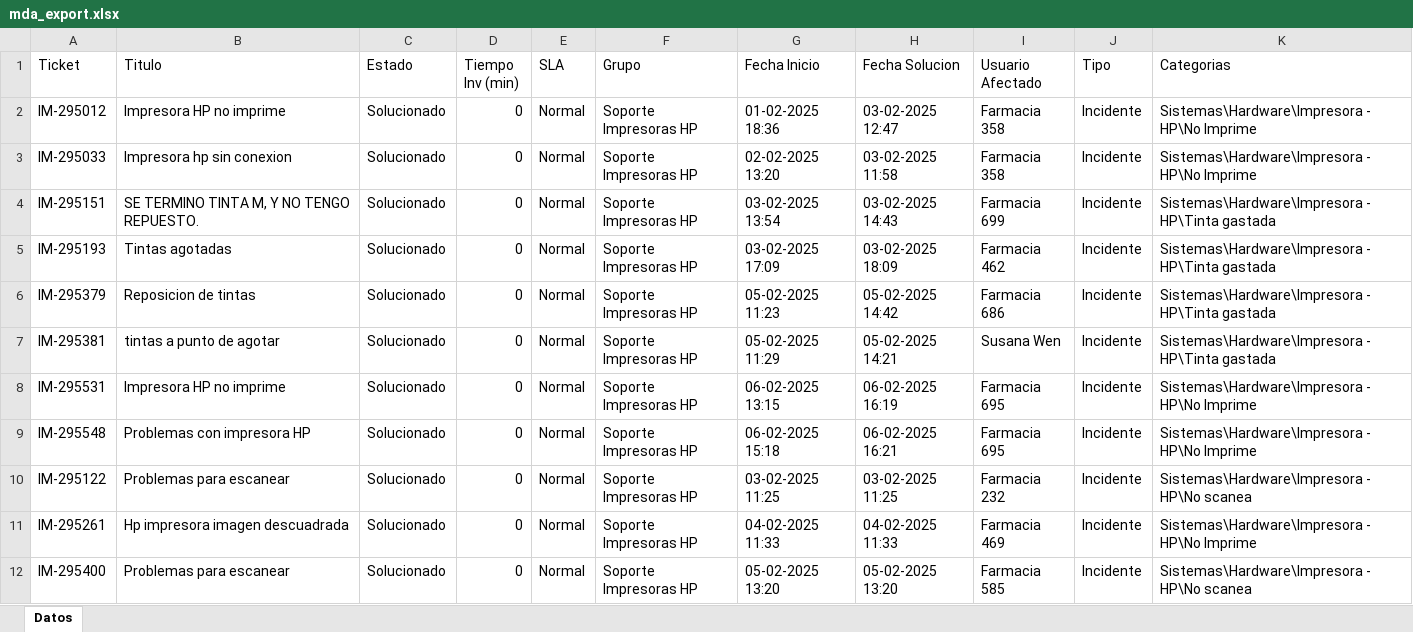
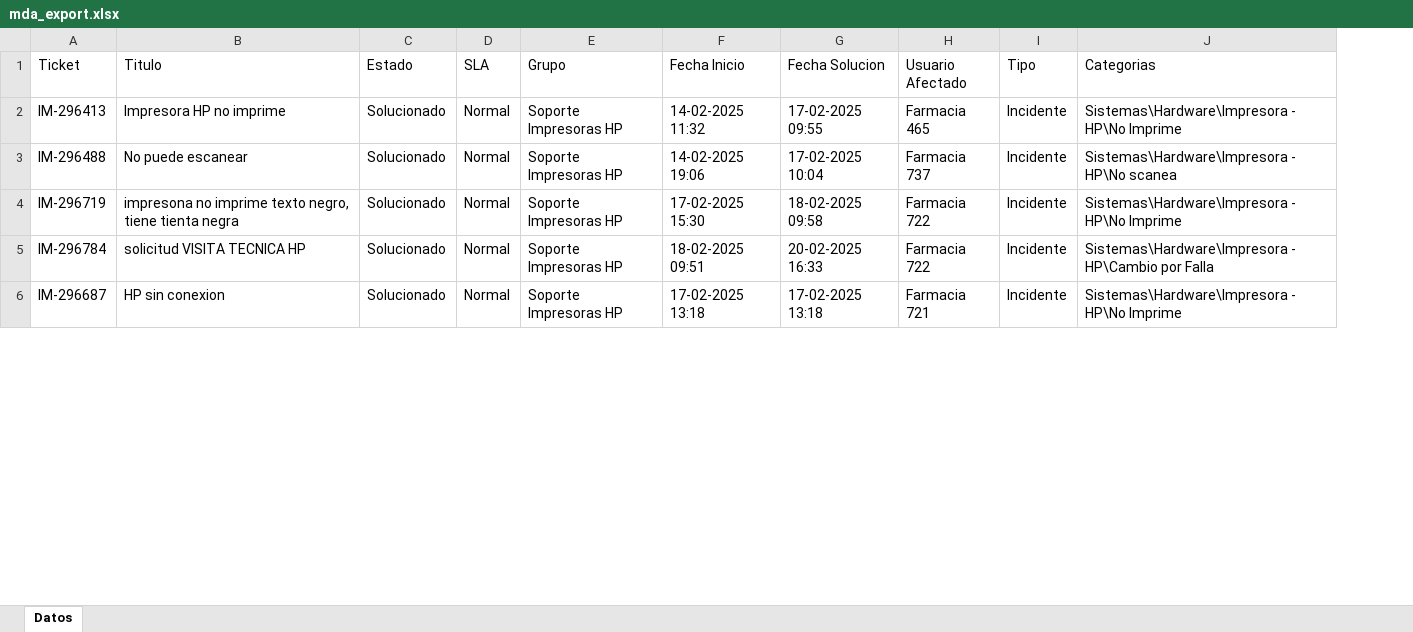
Before and after one commit to QuixoticAlter/Reportify, an Excel workbook: FASA/files/mda_export.xlsx, sheet Datos, drawn as a sheet; only a part is shown; values as stored, in another font and other column widths than the file's, no borders; removed rows and columns are numbered as before the commit, all else as after; the diff covers the shown part only; the diff names each change by its address in the sheet, - before the commit and + after, or states it on an @@ line.

```diff
--- a/FASA/files/mda_export.xlsx (sheet Datos)
+++ b/FASA/files/mda_export.xlsx (sheet Datos)
-column D (Tiempo Inv (min)), row 2: 0; row 6: 0; rows 8-9: 0 | 0; row 11: 0
-A2 (Ticket): IM-295012
+A2 (Ticket): IM-296413
-F2 (Fecha Inicio): 01-02-2025 18:36
+F2 (Fecha Inicio): 14-02-2025 11:32
-G2 (Fecha Solucion): 03-02-2025 12:47
+G2 (Fecha Solucion): 17-02-2025 09:55
-H2 (Usuario Afectado): Farmacia 358
+H2 (Usuario Afectado): Farmacia 465
-row 3: IM-295033 | Impresora hp sin conexion | Solucionado | 0 | Normal | Soporte Impresoras HP | 02-02-2025 13:20 | 03-02-2025 11:58 | Farmacia 358 | Incidente | Sistemas\Hardware\Impresora - HP\No Imprime
-row 4: IM-295151 | SE TERMINO TINTA M, Y NO TENGO REPUESTO. | Solucionado | 0 | Normal | Soporte Impresoras HP | 03-02-2025 13:54 | 03-02-2025 14:43 | Farmacia 699 | Incidente | Sistemas\Hardware\Impresora - HP\Tinta gastada
-row 5: IM-295193 | Tintas agotadas | Solucionado | 0 | Normal | Soporte Impresoras HP | 03-02-2025 17:09 | 03-02-2025 18:09 | Farmacia 462 | Incidente | Sistemas\Hardware\Impresora - HP\Tinta gastada
-A3 (Ticket): IM-295379
+A3 (Ticket): IM-296488
-B3 (Titulo): Reposicion de tintas
+B3 (Titulo): No puede escanear
-F3 (Fecha Inicio): 05-02-2025 11:23
+F3 (Fecha Inicio): 14-02-2025 19:06
-G3 (Fecha Solucion): 05-02-2025 14:42
+G3 (Fecha Solucion): 17-02-2025 10:04
-H3 (Usuario Afectado): Farmacia 686
+H3 (Usuario Afectado): Farmacia 737
-J3 (Categorias): Sistemas\Hardware\Impresora - HP\Tinta gastada
+J3 (Categorias): Sistemas\Hardware\Impresora - HP\No scanea
-row 7: IM-295381 | tintas a punto de agotar | Solucionado | 0 | Normal | Soporte Impresoras HP | 05-02-2025 11:29 | 05-02-2025 14:21 | Susana Wen | Incidente | Sistemas\Hardware\Impresora - HP\Tinta gastada
-A4 (Ticket): IM-295531
+A4 (Ticket): IM-296719
-B4 (Titulo): Impresora HP no imprime
+B4 (Titulo): impresona no imprime texto negro, tiene tienta negra
-F4 (Fecha Inicio): 06-02-2025 13:15
+F4 (Fecha Inicio): 17-02-2025 15:30
-G4 (Fecha Solucion): 06-02-2025 16:19
+G4 (Fecha Solucion): 18-02-2025 09:58
-H4:H5 (Usuario Afectado): Farmacia 695
+H4:H5 (Usuario Afectado): Farmacia 722
-A5 (Ticket): IM-295548
+A5 (Ticket): IM-296784
-B5 (Titulo): Problemas con impresora HP
+B5 (Titulo): solicitud VISITA TECNICA HP
-F5 (Fecha Inicio): 06-02-2025 15:18
+F5 (Fecha Inicio): 18-02-2025 09:51
-G5 (Fecha Solucion): 06-02-2025 16:21
+G5 (Fecha Solucion): 20-02-2025 16:33
-J5 (Categorias): Sistemas\Hardware\Impresora - HP\No Imprime
+J5 (Categorias): Sistemas\Hardware\Impresora - HP\Cambio por Falla
-row 10: IM-295122 | Problemas para escanear | Solucionado | 0 | Normal | Soporte Impresoras HP | 03-02-2025 11:25 | 03-02-2025 11:25 | Farmacia 232 | Incidente | Sistemas\Hardware\Impresora - HP\No scanea
-A6 (Ticket): IM-295261
+A6 (Ticket): IM-296687
-B6 (Titulo): Hp impresora imagen descuadrada
+B6 (Titulo): HP sin conexion
-F6 (Fecha Inicio): 04-02-2025 11:33
+F6 (Fecha Inicio): 17-02-2025 13:18
-G6 (Fecha Solucion): 04-02-2025 11:33
+G6 (Fecha Solucion): 17-02-2025 13:18
-H6 (Usuario Afectado): Farmacia 469
+H6 (Usuario Afectado): Farmacia 721
-row 12: IM-295400 | Problemas para escanear | Solucionado | 0 | Normal | Soporte Impresoras HP | 05-02-2025 13:20 | 05-02-2025 13:20 | Farmacia 585 | Incidente | Sistemas\Hardware\Impresora - HP\No scanea
```
Also changed, not shown: 1 removed row and 21 edited cells elsewhere in this sheet, FASA/files/consumable_levels.xlsx, FASA/files/inventario.xlsx, 8 other files.
